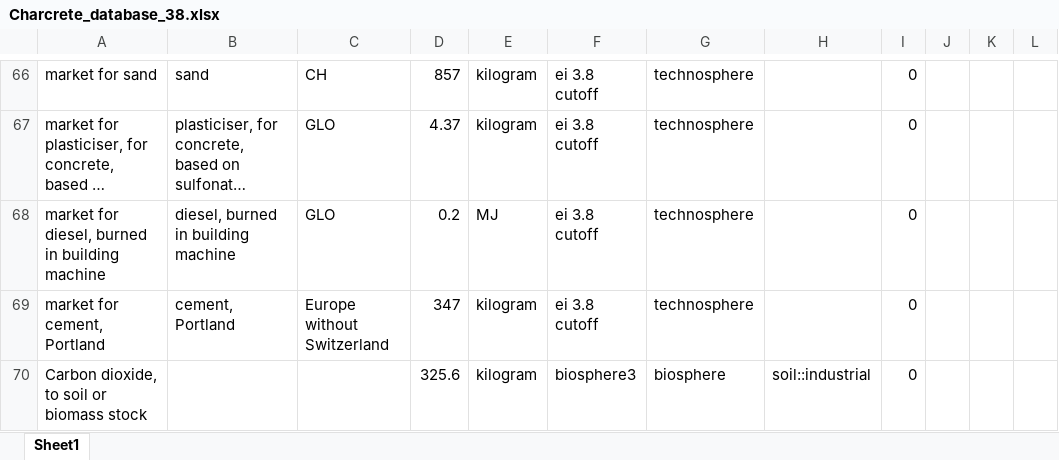
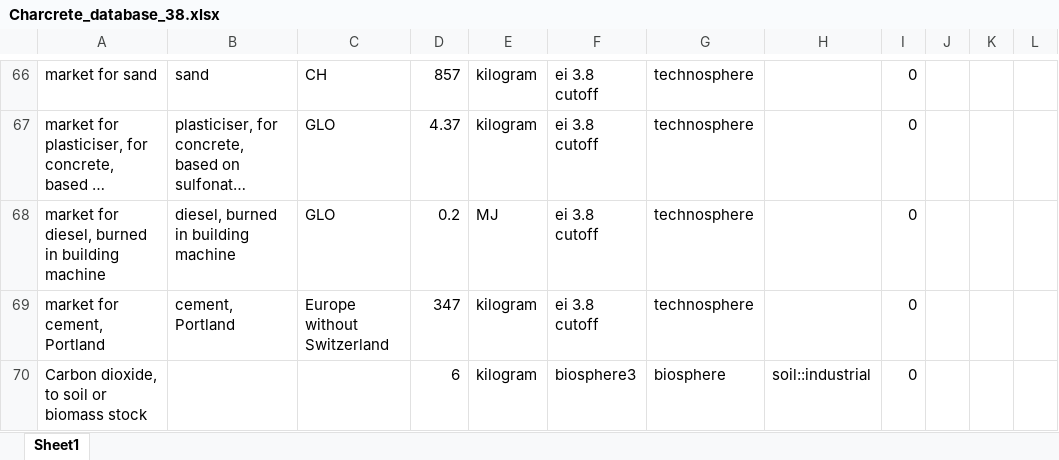
Before and after one commit to mijafro/Charcrete-LCA, an Excel workbook: data/Charcrete_database_38.xlsx, sheet Sheet1, drawn as a sheet; only a part is shown, gaps mark what is left out; long unchanged cells end in …; values as stored, in another font and other column widths than the file's, no borders; the diff names each change by its address in the sheet, - before the commit and + after, or states it on an @@ line.

Commit message:
charcrete 14 update biogenic

```diff
--- a/data/Charcrete_database_38.xlsx (sheet Sheet1)
+++ b/data/Charcrete_database_38.xlsx (sheet Sheet1)
-D70: 325.6
+D70: 6
```
